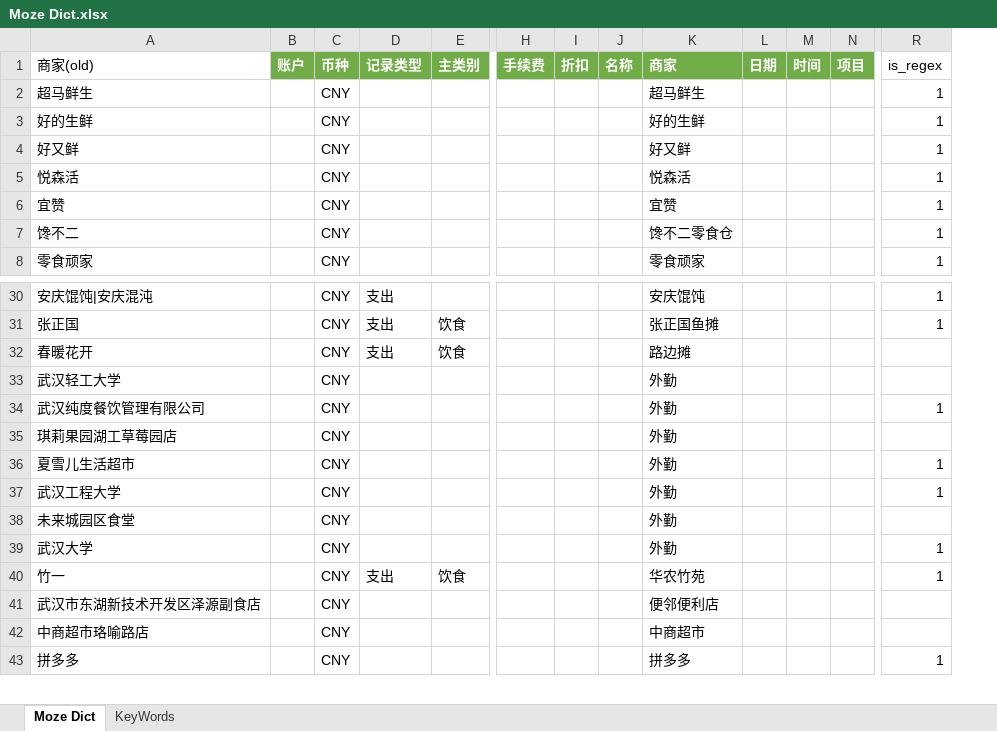
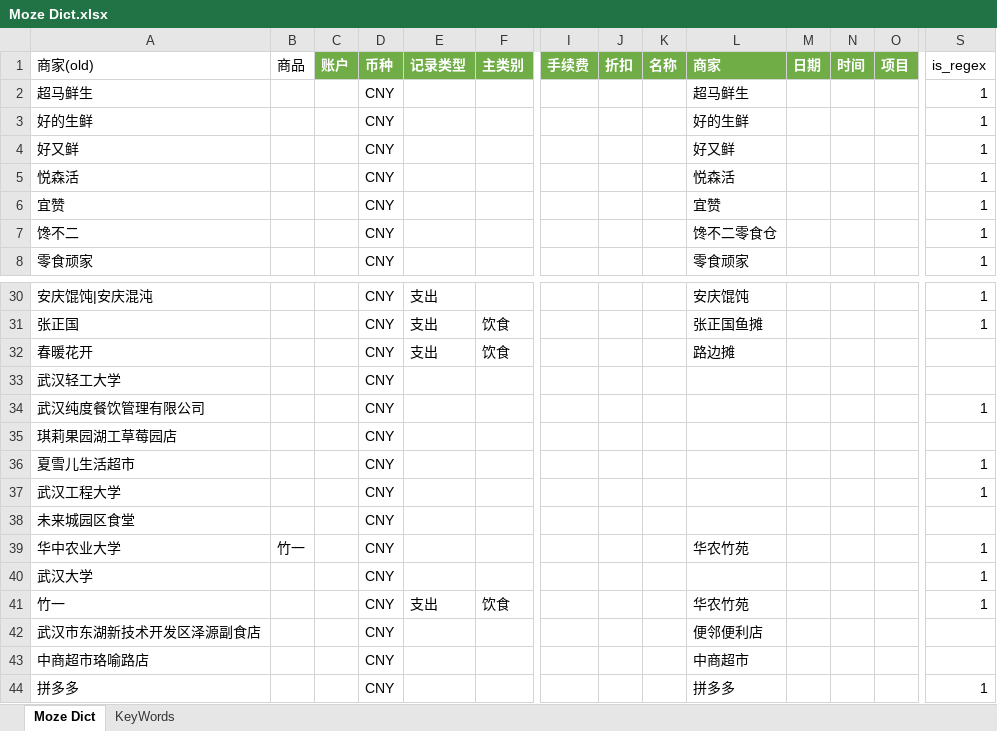
Before and after one commit to yyingx/Moze4.0, an Excel workbook: Moze Dict.xlsx, sheet Moze Dict, drawn as a sheet; only a part is shown, gaps mark what is left out; values as stored, in another font and other column widths than the file's, no borders; addresses are those after the commit; rows hold the shown columns only; the diff names each change by its address in the sheet, - before the commit and + after, or states it on an @@ line.

Commit message:
add  商品 列

```diff
--- a/Moze Dict.xlsx (sheet Moze Dict)
+++ b/Moze Dict.xlsx (sheet Moze Dict)
+column B (商品), empty
-L33:L38 (商家): 外勤
+L33:L38 (商家): (empty)
+row 39: 华中农业大学 | 竹一 |  | CNY |  |  |  |  |  | 华农竹苑 |  |  |  | 1
-L40 (商家): 外勤
+L40 (商家): (empty)
```
